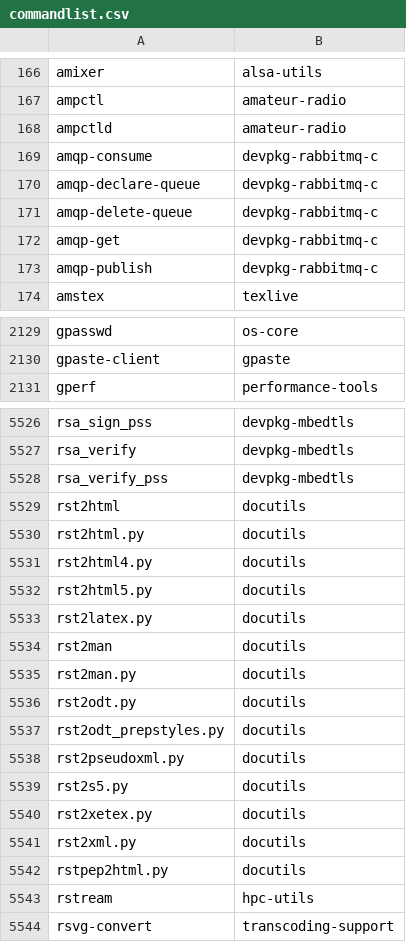
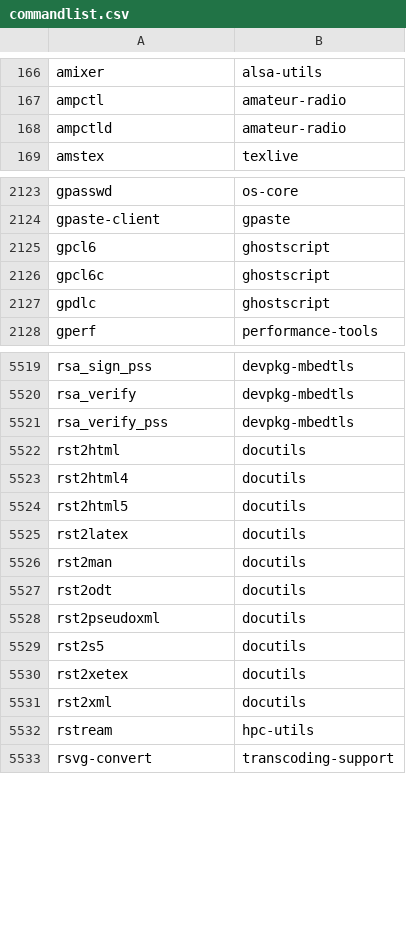
Before and after one commit to clearlinux-pkgs/cnf, a CSV file: commandlist.csv, drawn as a sheet; only a part is shown, gaps mark what is left out; the diff covers the shown part only.

Commit message:
update command list for 42020

```diff
--- a/commandlist.csv
+++ b/commandlist.csv
@@ -168,7 +168,2 @@ ampctl	amateur-radio
 ampctld	amateur-radio
-amqp-consume	devpkg-rabbitmq-c
-amqp-declare-queue	devpkg-rabbitmq-c
-amqp-delete-queue	devpkg-rabbitmq-c
-amqp-get	devpkg-rabbitmq-c
-amqp-publish	devpkg-rabbitmq-c
 amstex	texlive
@@ -2130,2 +2124,5 @@ gpasswd	os-core
 gpaste-client	gpaste
+gpcl6	ghostscript
+gpcl6c	ghostscript
+gpdlc	ghostscript
 gperf	performance-tools
@@ -5529,15 +5522,11 @@ rsa_verify_pss	devpkg-mbedtls
 rst2html	docutils
-rst2html.py	docutils
-rst2html4.py	docutils
-rst2html5.py	docutils
-rst2latex.py	docutils
+rst2html4	docutils
+rst2html5	docutils
+rst2latex	docutils
 rst2man	docutils
-rst2man.py	docutils
-rst2odt.py	docutils
-rst2odt_prepstyles.py	docutils
-rst2pseudoxml.py	docutils
-rst2s5.py	docutils
-rst2xetex.py	docutils
-rst2xml.py	docutils
-rstpep2html.py	docutils
+rst2odt	docutils
+rst2pseudoxml	docutils
+rst2s5	docutils
+rst2xetex	docutils
+rst2xml	docutils
 rstream	hpc-utils
```
Also changed, not shown: 24 added rows, 22 removed rows and 9 edited cells elsewhere in this file, 2 other files.
